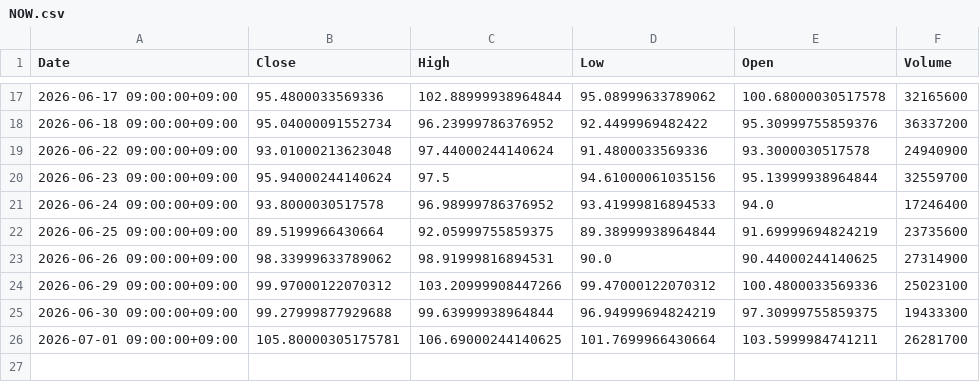
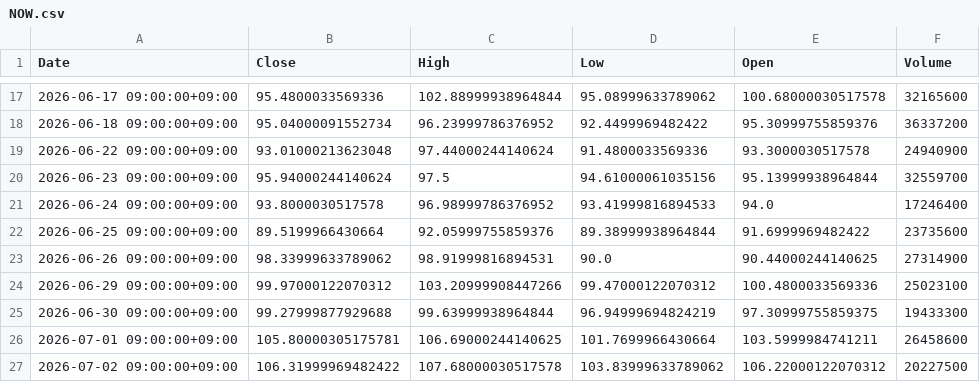
Before and after one commit to libelolen57-dotcom/j-titan, a CSV file: data/us/NOW.csv, drawn as a sheet; only a part is shown, gaps mark what is left out.

```diff
--- a/data/us/NOW.csv
+++ b/data/us/NOW.csv
@@ -21,3 +21,3 @@ Date,Close,High,Low,Open,Volume
 2026-06-24 09:00:00+09:00,93.8000030517578,96.98999786376952,93.41999816894533,94.0,17246400
-2026-06-25 09:00:00+09:00,89.5199966430664,92.05999755859375,89.38999938964844,91.69999694824219,23735600
+2026-06-25 09:00:00+09:00,89.5199966430664,92.05999755859376,89.38999938964844,91.6999969482422,23735600
 2026-06-26 09:00:00+09:00,98.33999633789062,98.91999816894531,90.0,90.44000244140625,27314900
@@ -25,2 +25,3 @@ Date,Close,High,Low,Open,Volume
 2026-06-30 09:00:00+09:00,99.27999877929688,99.63999938964844,96.94999694824219,97.30999755859375,19433300
-2026-07-01 09:00:00+09:00,105.80000305175781,106.69000244140625,101.7699966430664,103.5999984741211,26281700
+2026-07-01 09:00:00+09:00,105.80000305175781,106.69000244140625,101.7699966430664,103.5999984741211,26458600
+2026-07-02 09:00:00+09:00,106.31999969482422,107.68000030517578,103.83999633789062,106.22000122070312,20227500
```
Also changed, not shown: data/us/MRK.csv, data/us/NVDA.csv, 38 other files.
